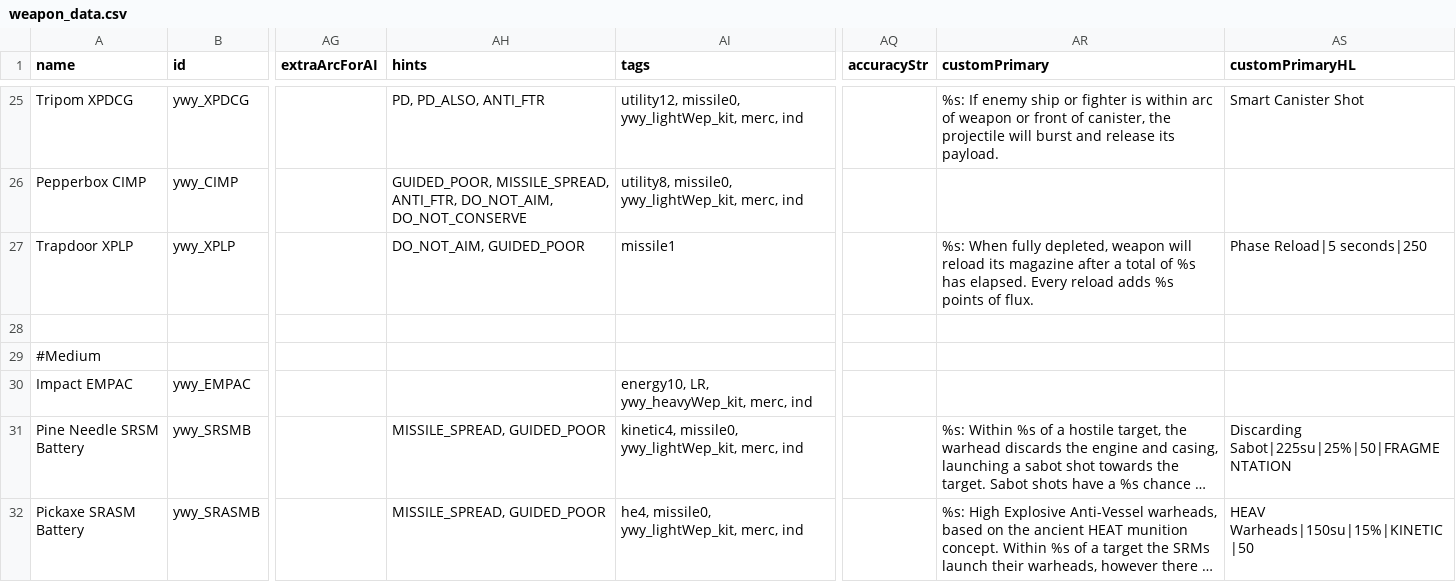
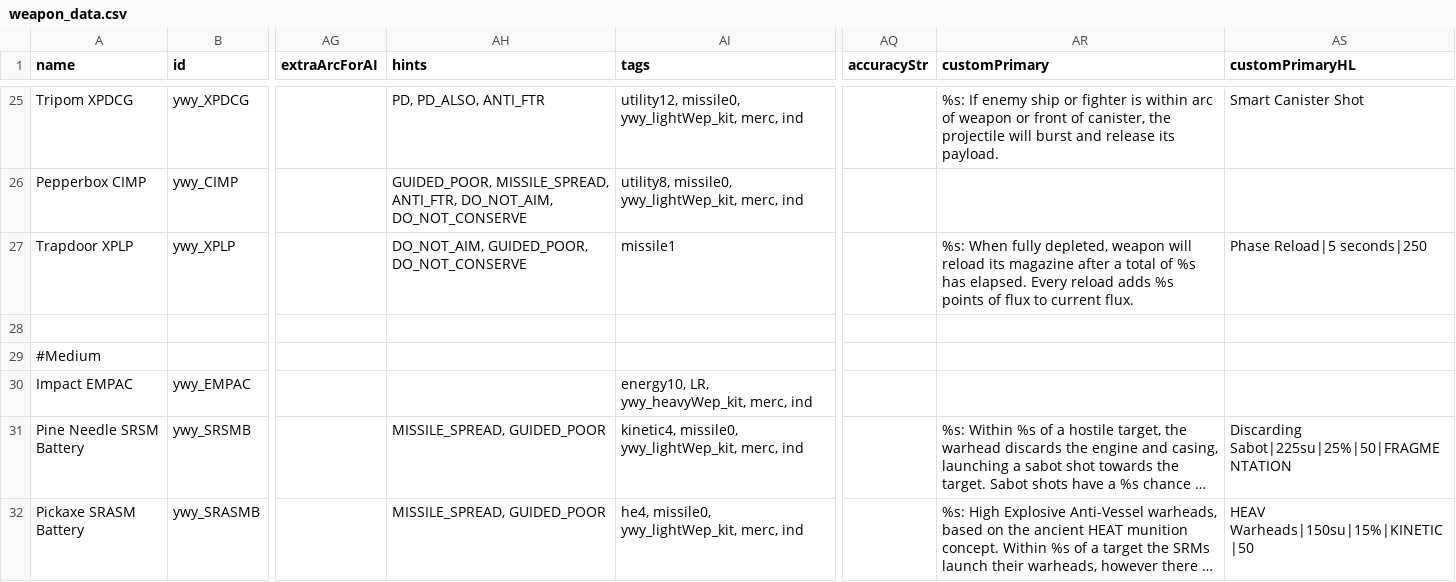
Before and after one commit to Clueless-Foolish-Surveyor/Yoshgramm-wen-Yard, a CSV file: data/weapons/weapon_data.csv, drawn as a sheet; only a part is shown, gaps mark what is left out; long unchanged cells end in …; the diff names each change by its address in the sheet, - before the commit and + after, or states it on an @@ line.

Commit message:
- Added a "DO_NOT_CONSERVE" AI hint to the XPLP entry in weapon_data.csv so the AI uses it more often.
- The changed barrel on the EMPAC to something HSTVL-inspired. Will further refine it.

```diff
--- a/data/weapons/weapon_data.csv
+++ b/data/weapons/weapon_data.csv
-AH27 (hints): DO_NOT_AIM, GUIDED_POOR
+AH27 (hints): DO_NOT_AIM, GUIDED_POOR, DO_NOT_CONSERVE
-AR27 (customPrimary): …points of flux.
+AR27 (customPrimary): …points of flux to current flux.
```
Also changed, not shown: 4 other files.
